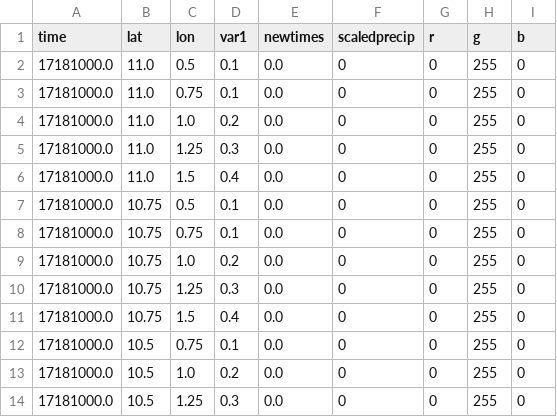
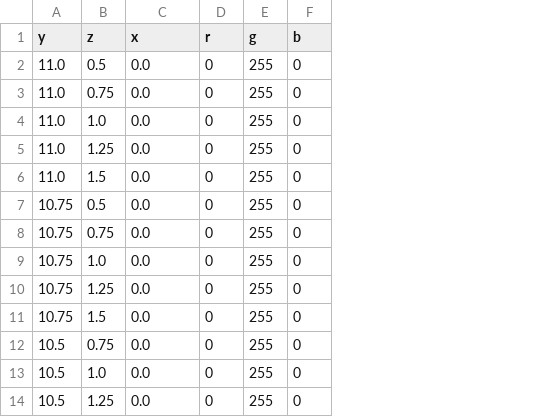
Before and after one commit to nurgab/datasets_for_github, a CSV file: nza.csv, drawn as a sheet; only a part is shown; removed rows and columns are numbered as before the commit, all else as after; the diff names each change by its address in the sheet, - before the commit and + after, or states it on an @@ line.

Commit message:
Update nza.csv

```diff
--- a/nza.csv
+++ b/nza.csv
-column A (time), rows 2-14: all 17181000.0
-column D (var1), rows 2-14: 0.1 | 0.1 | 0.2 | 0.3 | 0.4 | 0.1 | 0.1 | 0.2 | 0.3 | 0.4 | 0.1 | 0.2 | 0.3
-column F (scaledprecip), rows 2-14: all 0
-A1: lat
+A1: y
-B1: lon
+B1: z
-C1: newtimes
+C1: x
```
